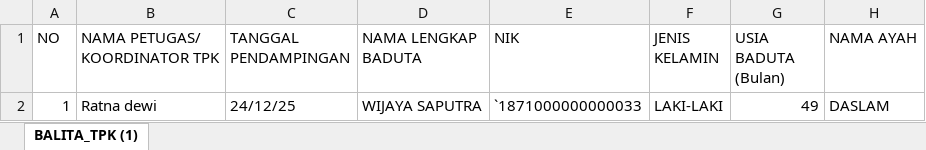
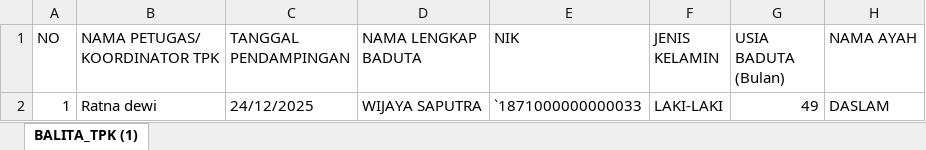
Before and after one commit to khoirfreelance/pops_apps, an Excel workbook: frontend/public/example_pendampingan_anak.xlsx, sheet BALITA_TPK (1), drawn as a sheet; only a part is shown; values as stored, in another font and other column widths than the file's, no borders; the diff names each change by its address in the sheet, - before the commit and + after, or states it on an @@ line.

```diff
--- a/frontend/public/example_pendampingan_anak.xlsx (sheet BALITA_TPK (1))
+++ b/frontend/public/example_pendampingan_anak.xlsx (sheet BALITA_TPK (1))
-C2 (TANGGAL PENDAMPINGAN): 24/12/25
+C2 (TANGGAL PENDAMPINGAN): 24/12/2025
```
Also changed, not shown: frontend/public/example_pendampingan_catin.xlsx, 6 other files.
